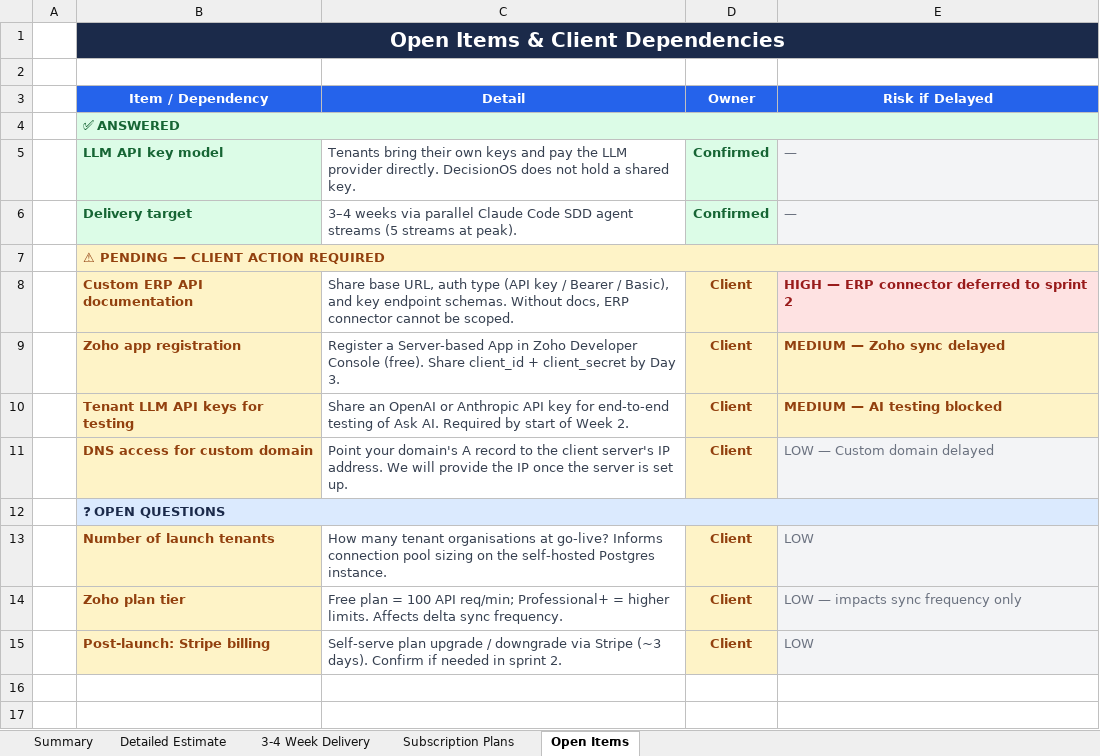
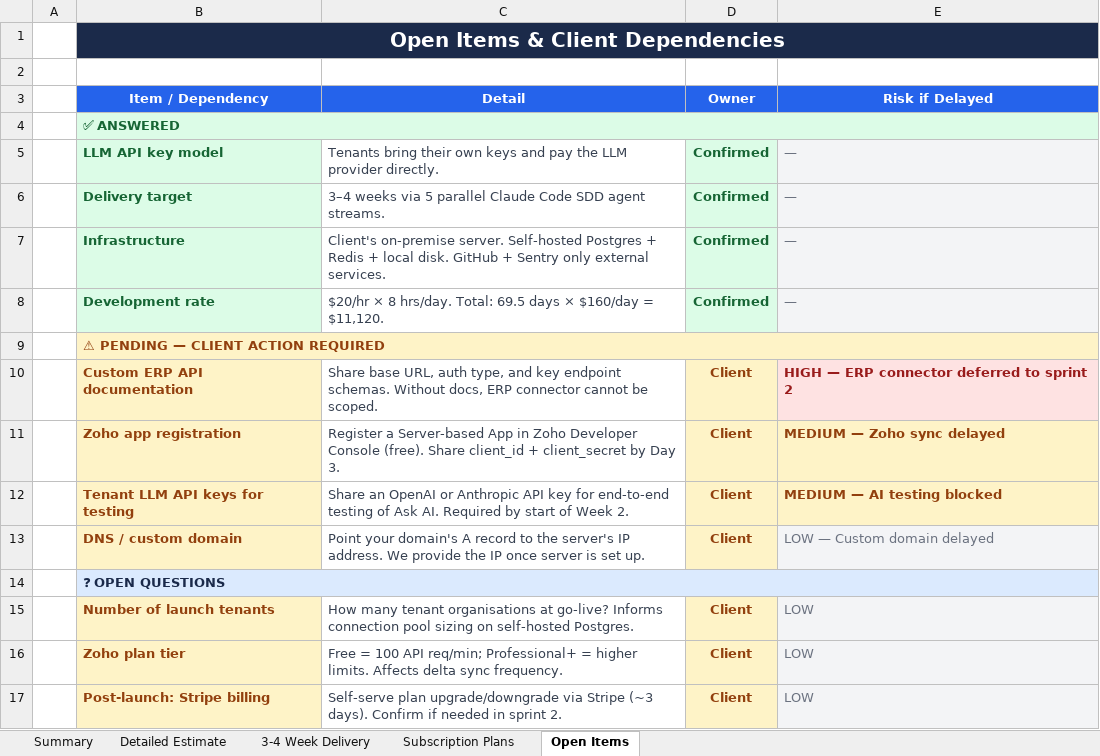
Before and after one commit to sanddy95/DecisionOS, an Excel workbook: docs/DecisionOS_Estimate.xlsx, sheet Open Items, drawn as a sheet; values as stored, in another font and other column widths than the file's, no borders; addresses are those after the commit; the diff names each change by its address in the sheet, - before the commit and + after, or states it on an @@ line.

```diff
--- a/docs/DecisionOS_Estimate.xlsx (sheet Open Items)
+++ b/docs/DecisionOS_Estimate.xlsx (sheet Open Items)
-C5 (Detail): …provider directly. DecisionOS does not hold a shared key.
+C5 (Detail): …provider directly.
-C6 (Detail): …weeks via parallel Claude Code SDD agent streams (5 streams at peak).
+C6 (Detail): …weeks via 5 parallel Claude Code SDD agent streams.
+row 7:  | Infrastructure | Client's on-premise server. Self-hosted Postgres + Redis + local disk. GitHub + Sentry only external services. | Confirmed | —
+row 8:  | Development rate | $20/hr × 8 hrs/day. Total: 69.5 days × $160/day = $11,120. | Confirmed | —
-C10 (Detail): …URL, auth type (API key / Bearer / Basic), and key…
+C10 (Detail): …URL, auth type, and key…
-B13 (Item / Dependency): DNS access for custom domain
+B13 (Item / Dependency): DNS / custom domain
-C13 (Detail): …to the client server's IP address. We will provide the IP once the server is…
+C13 (Detail): …to the server's IP address. We provide the IP once server is…
-C15 (Detail): …sizing on the self-hosted Postgres instance.
+C15 (Detail): …sizing on self-hosted Postgres.
-C16 (Detail): Free plan = 100…
+C16 (Detail): Free = 100…
-E16 (Risk if Delayed): LOW — impacts sync frequency only
+E16 (Risk if Delayed): LOW
-C17 (Detail): Self-serve plan upgrade / downgrade via Stripe…
+C17 (Detail): Self-serve plan upgrade/downgrade via Stripe…
```
Also changed, not shown: sheet Summary, sheet Detailed Estimate, sheet 3-4 Week Delivery.
